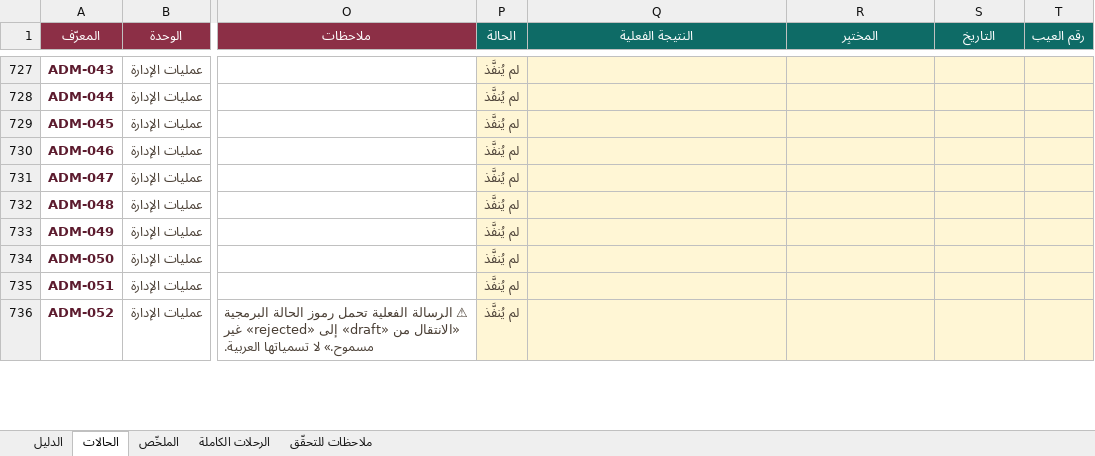
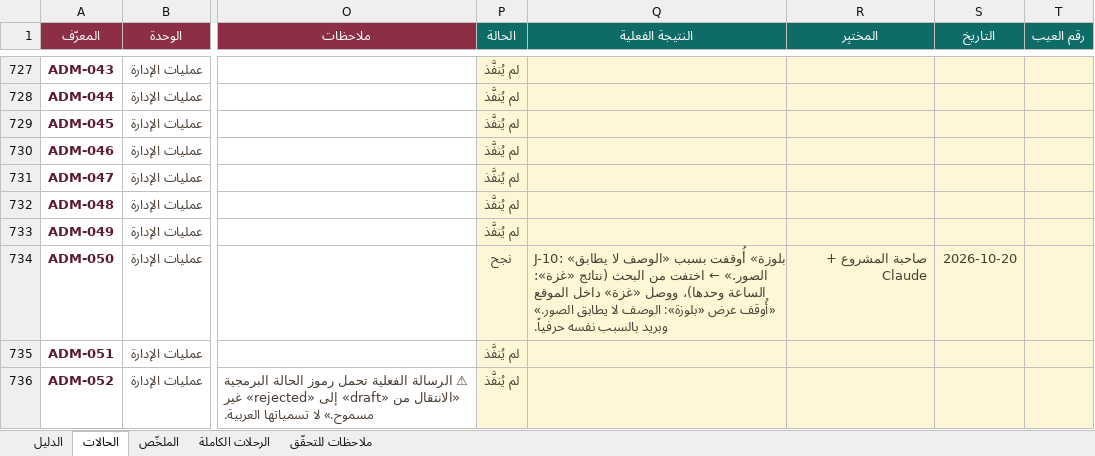
Before and after one commit to Marwa-Samsom/basta, an Excel workbook: docs/06-qa/TEST-CASES.xlsx, sheet الحالات, drawn as a sheet; only a part is shown, gaps mark what is left out; values as stored, in another font and other column widths than the file's, no borders; conditional formats not drawn; the diff covers the shown part only; the diff names each change by its address in the sheet, - before the commit and + after, or states it on an @@ line.

```diff
--- a/docs/06-qa/TEST-CASES.xlsx (sheet الحالات)
+++ b/docs/06-qa/TEST-CASES.xlsx (sheet الحالات)
-P734 (الحالة): لم يُنفَّذ
+P734 (الحالة): نجح
-Q734 (النتيجة الفعلية): (empty)
+Q734 (النتيجة الفعلية): J-10: «بلوزة» أُوقفت بسبب «الوصف لا يطابق الصور.» ← اختفت من البحث (نتائج «غزة»: الساعة وحدها)، ووصل «غزة» داخل الموقع «أُوقف عرض «بلوزة»: الوصف لا يطابق الصور.» وبريد بالسبب نفسه حرفياً.
-R734 (المختبِر): (empty)
+R734 (المختبِر): صاحبة المشروع + Claude
-S734 (التاريخ): (empty)
+S734 (التاريخ): 2026-10-20
```
Also changed, not shown: 13 edited cells elsewhere in this sheet, sheet الرحلات الكاملة, sheet ملاحظات للتحقّق.
